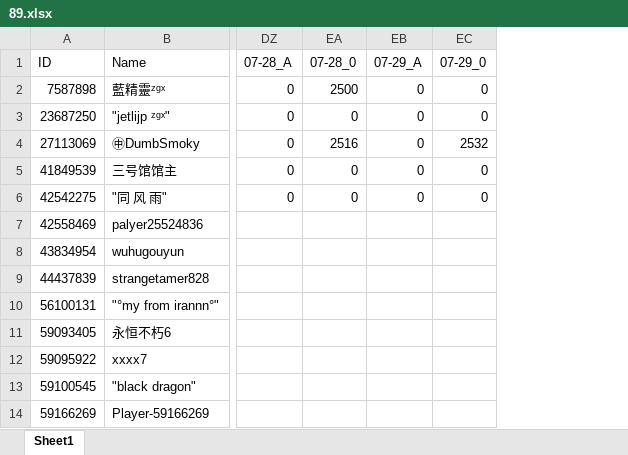
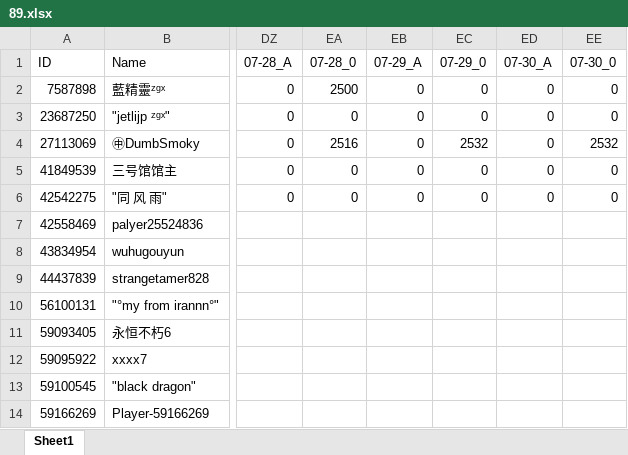
Before and after one commit to CTWYouYu/ZGX_Public, an Excel workbook: Season_Attack/89.xlsx, sheet Sheet1, drawn as a sheet; only a part is shown, gaps mark what is left out; values as stored, in another font and other column widths than the file's, no cell formats; the diff names each change by its address in the sheet, - before the commit and + after, or states it on an @@ line.

```diff
--- a/Season_Attack/89.xlsx (sheet Sheet1)
+++ b/Season_Attack/89.xlsx (sheet Sheet1)
+column ED (07-30_A), rows 2-6: all 0
+column EE (07-30_0), rows 2-6: 0 | 0 | 2532 | 0 | 0
```
Also changed, not shown: cell formats, Season_Trophies/81.xlsx, Season_Trophies/82.xlsx, 7 other files.
